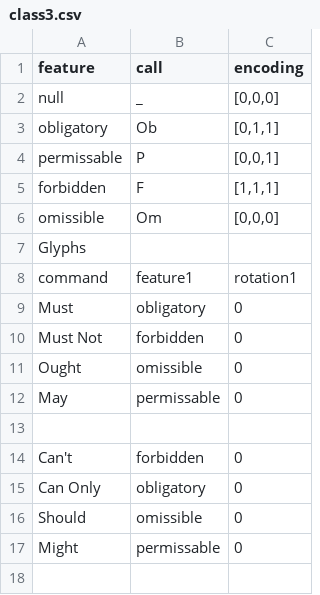
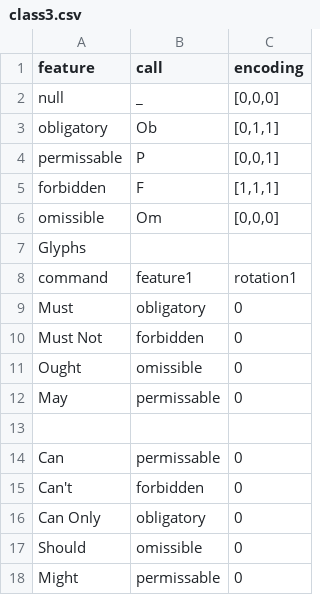
Before and after one commit to JaceSebastian/glyphs, a CSV file: GlyphTables/class3.csv, drawn as a sheet.

```diff
--- a/GlyphTables/class3.csv
+++ b/GlyphTables/class3.csv
@@ -13,2 +13,3 @@ May, permissable, 0
 
+Can, permissable,0
 Can't, forbidden, 0
```
Also changed, not shown: GlyphTables/class12.csv, GlyphTables/class4.csv, 12 other files.
